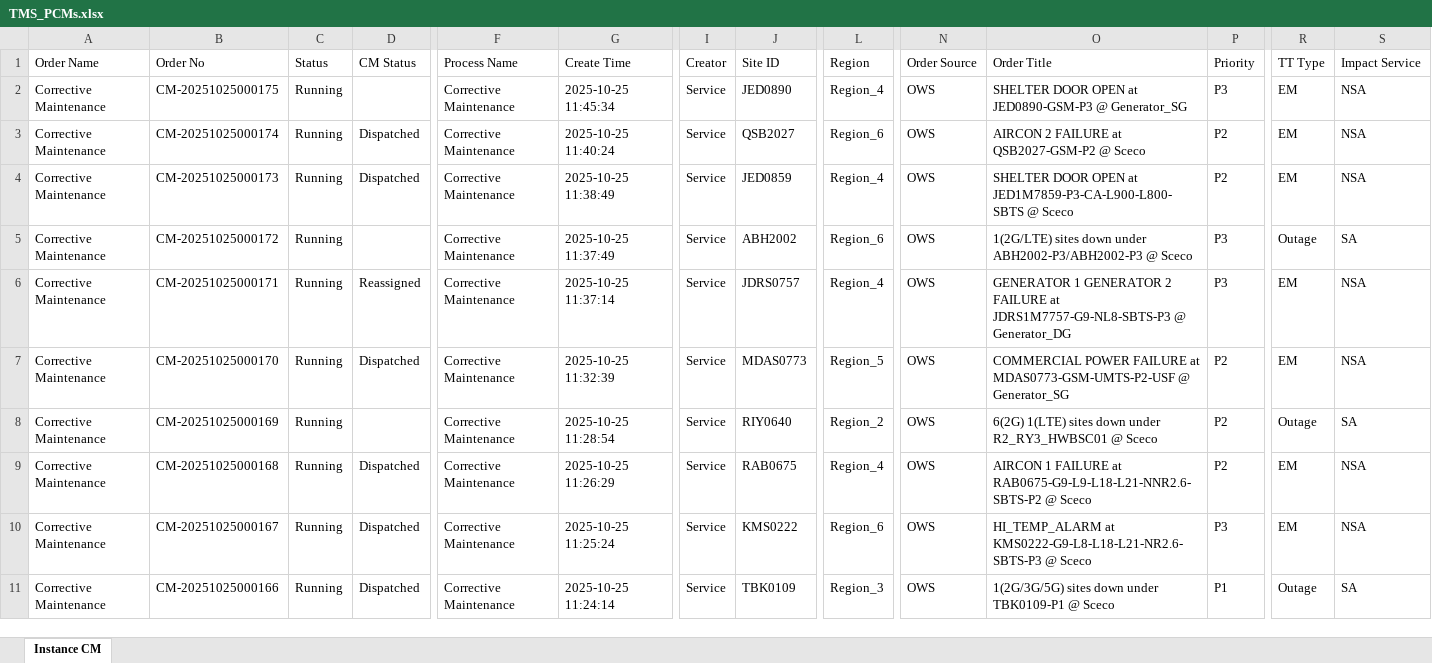
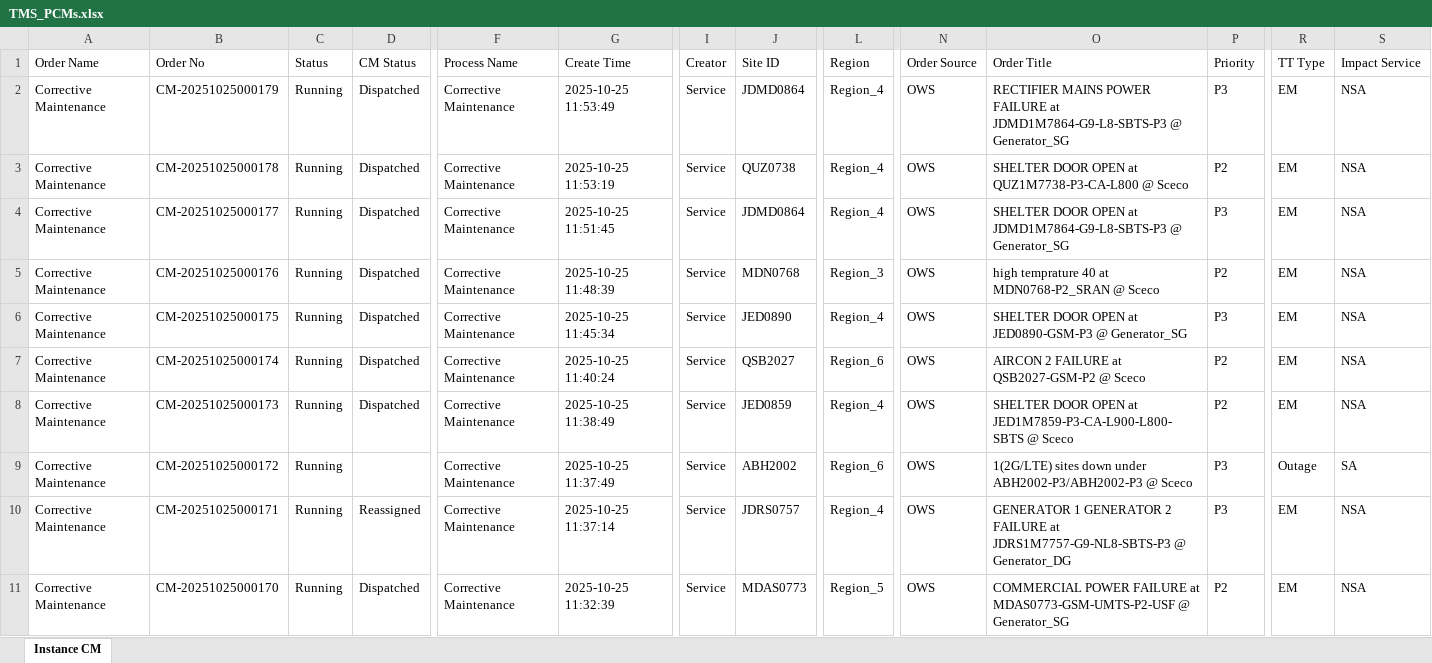
Before and after one commit to decosaro/tms_running, an Excel workbook: TMS_PCMs.xlsx, sheet Instance CM, drawn as a sheet; only a part is shown, gaps mark what is left out; the shorter side is filled out with more unchanged rows; values as stored, in another font and other column widths than the file's, no borders; addresses are those after the commit; rows hold the shown columns only; the diff names each change by its address in the sheet, - before the commit and + after, or states it on an @@ line.

Commit message:
Updated TMS_PCMs.xlsx from OneDrive

```diff
--- a/TMS_PCMs.xlsx (sheet Instance CM)
+++ b/TMS_PCMs.xlsx (sheet Instance CM)
+row 2: Corrective Maintenance | CM-20251025000179 | Running | Dispatched | Corrective Maintenance | 2025-10-25 11:53:49 | Service | JDMD0864 | Region_4 | OWS | RECTIFIER MAINS POWER FAILURE at JDMD1M7864-G9-L8-SBTS-P3 @ Generator_SG | P3 | EM | NSA
+row 3: Corrective Maintenance | CM-20251025000178 | Running | Dispatched | Corrective Maintenance | 2025-10-25 11:53:19 | Service | QUZ0738 | Region_4 | OWS | SHELTER DOOR OPEN at QUZ1M7738-P3-CA-L800 @ Sceco | P2 | EM | NSA
+row 4: Corrective Maintenance | CM-20251025000177 | Running | Dispatched | Corrective Maintenance | 2025-10-25 11:51:45 | Service | JDMD0864 | Region_4 | OWS | SHELTER DOOR OPEN at JDMD1M7864-G9-L8-SBTS-P3 @ Generator_SG | P3 | EM | NSA
+row 5: Corrective Maintenance | CM-20251025000176 | Running | Dispatched | Corrective Maintenance | 2025-10-25 11:48:39 | Service | MDN0768 | Region_3 | OWS | high temprature 40 at MDN0768-P2_SRAN @ Sceco | P2 | EM | NSA
-D6 (CM Status): (empty)
+D6 (CM Status): Dispatched
```
